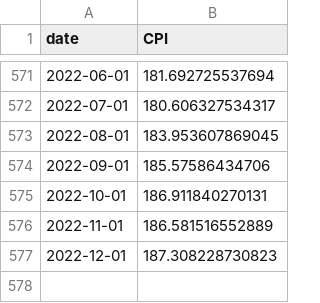
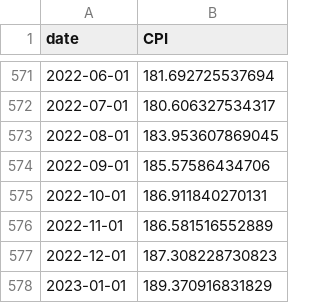
Before and after one commit to hassentchoketch/Deep-Learning-vs-ARMA-in-forcasting-inflation-, a CSV file: results/data/DZ_Consumption_price_index.csv, drawn as a sheet; only a part is shown, gaps mark what is left out.

```diff
--- a/results/data/DZ_Consumption_price_index.csv
+++ b/results/data/DZ_Consumption_price_index.csv
@@ -577 +577,2 @@ date,CPI
 2022-12-01,187.308228730823
+2023-01-01,189.370916831829
```
Also changed, not shown: results/data/testing_dataset.csv, results/data/validation_dataset.csv, 2 other files.
